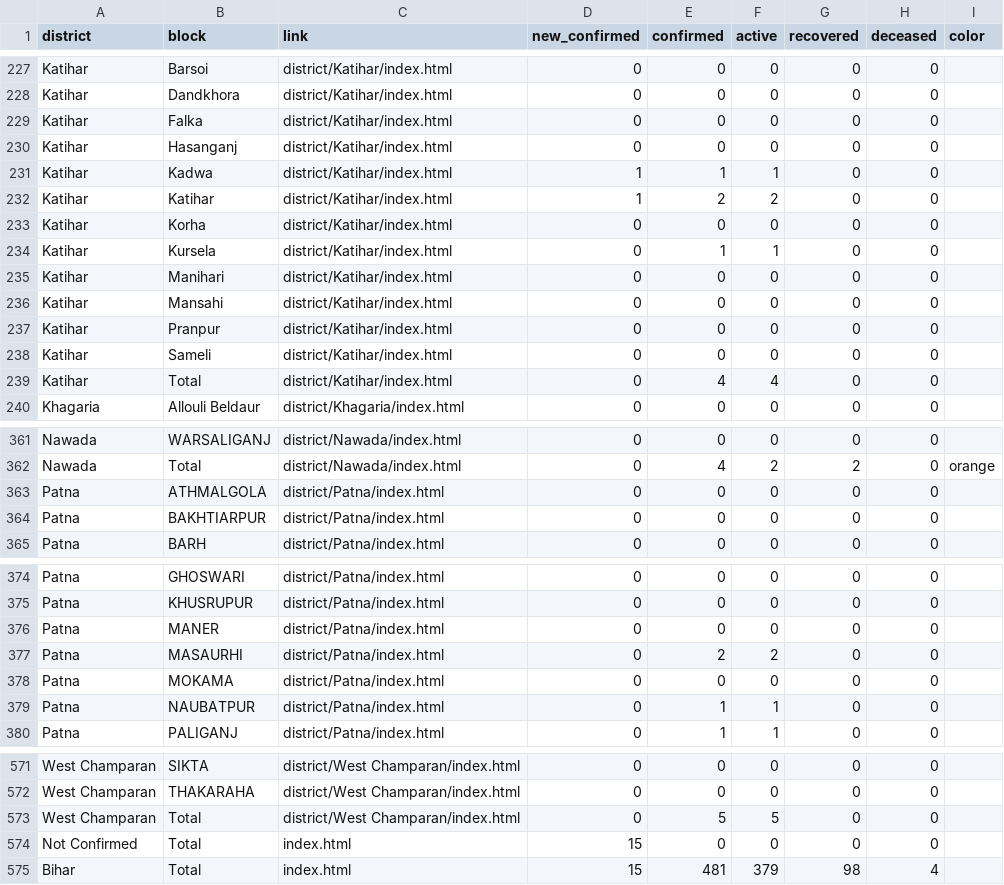
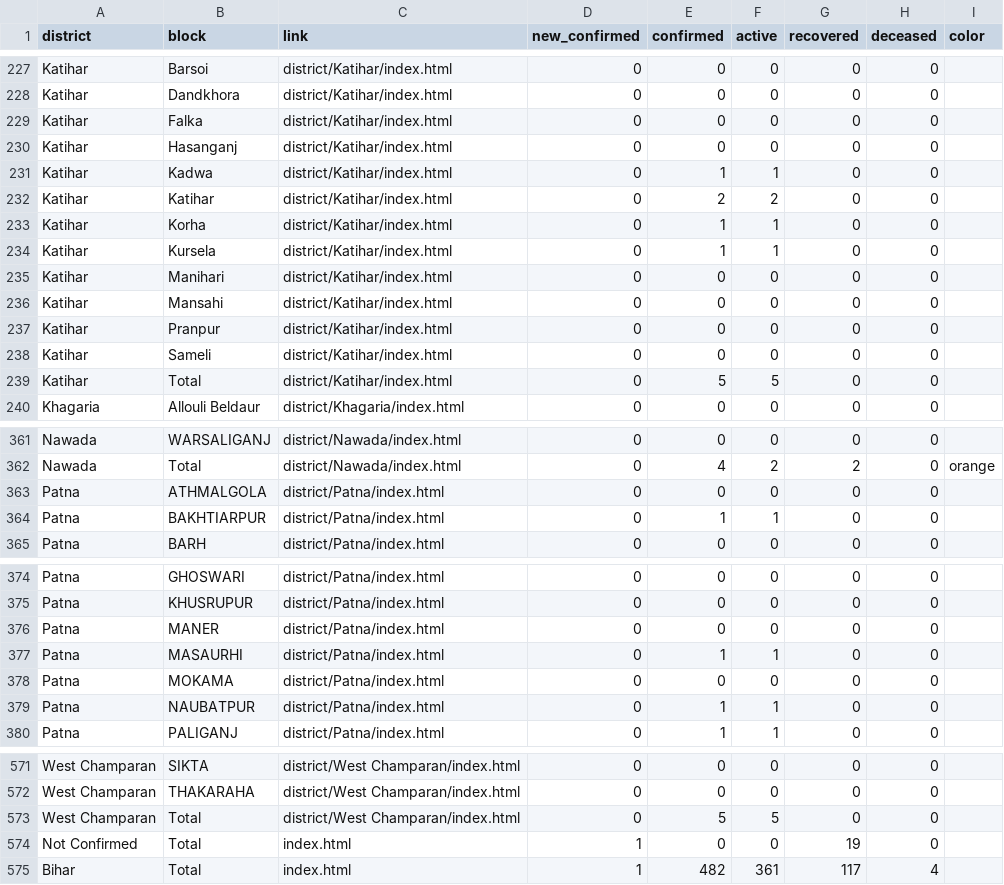
Before and after one commit to coronainbihar/coronainbihar.github.io, a CSV file: bihartotal.csv, drawn as a sheet; only a part is shown, gaps mark what is left out.

```diff
--- a/bihartotal.csv
+++ b/bihartotal.csv
@@ -230,5 +230,5 @@ Katihar,Falka,district/Katihar/index.html,0,0,0,0,0,
 Katihar,Hasanganj,district/Katihar/index.html,0,0,0,0,0,
-Katihar,Kadwa,district/Katihar/index.html,1,1,1,0,0,
-Katihar,Katihar,district/Katihar/index.html,1,2,2,0,0,
-Katihar,Korha,district/Katihar/index.html,0,0,0,0,0,
+Katihar,Kadwa,district/Katihar/index.html,0,1,1,0,0,
+Katihar,Katihar,district/Katihar/index.html,0,2,2,0,0,
+Katihar,Korha,district/Katihar/index.html,0,1,1,0,0,
 Katihar,Kursela,district/Katihar/index.html,0,1,1,0,0,
@@ -238,3 +238,3 @@ Katihar,Pranpur,district/Katihar/index.html,0,0,0,0,0,
 Katihar,Sameli,district/Katihar/index.html,0,0,0,0,0,
-Katihar,Total,district/Katihar/index.html,0,4,4,0,0,
+Katihar,Total,district/Katihar/index.html,0,5,5,0,0,
 Khagaria,Allouli Beldaur,district/Khagaria/index.html,0,0,0,0,0,
@@ -363,3 +363,3 @@ Nawada,Total,district/Nawada/index.html,0,4,2,2,0,orange
 Patna,ATHMALGOLA,district/Patna/index.html,0,0,0,0,0,
-Patna,BAKHTIARPUR,district/Patna/index.html,0,0,0,0,0,
+Patna,BAKHTIARPUR,district/Patna/index.html,0,1,1,0,0,
 Patna,BARH,district/Patna/index.html,0,0,0,0,0,
@@ -376,3 +376,3 @@ Patna,KHUSRUPUR,district/Patna/index.html,0,0,0,0,0,
 Patna,MANER,district/Patna/index.html,0,0,0,0,0,
-Patna,MASAURHI,district/Patna/index.html,0,2,2,0,0,
+Patna,MASAURHI,district/Patna/index.html,0,1,1,0,0,
 Patna,MOKAMA,district/Patna/index.html,0,0,0,0,0,
@@ -573,3 +573,3 @@ West Champaran,THAKARAHA,district/West Champaran/index.html,0,0,0,0,0,
 West Champaran,Total,district/West Champaran/index.html,0,5,5,0,0,
-Not Confirmed,Total,index.html,15,0,0,0,0,
-Bihar,Total,index.html,15,481,379,98,4,
+Not Confirmed,Total,index.html,1,0,0,19,0,
+Bihar,Total,index.html,1,482,361,117,4,
```
Also changed, not shown: 4 other files.
